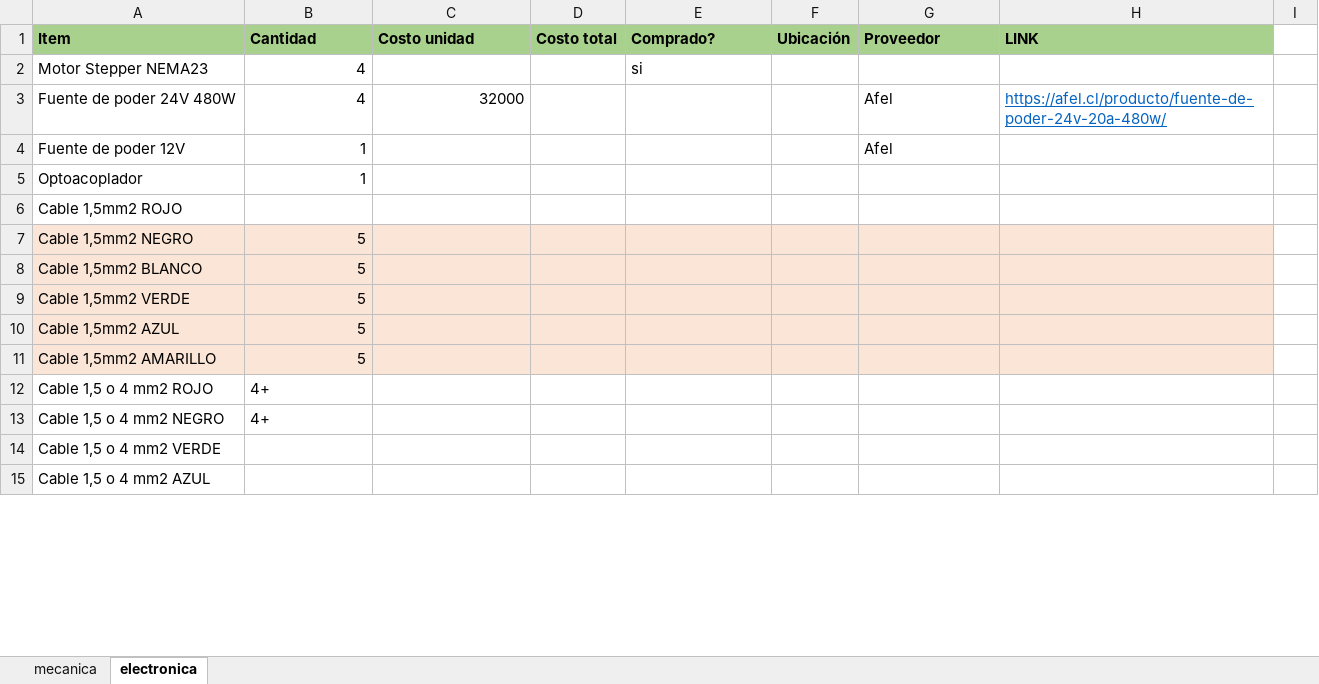
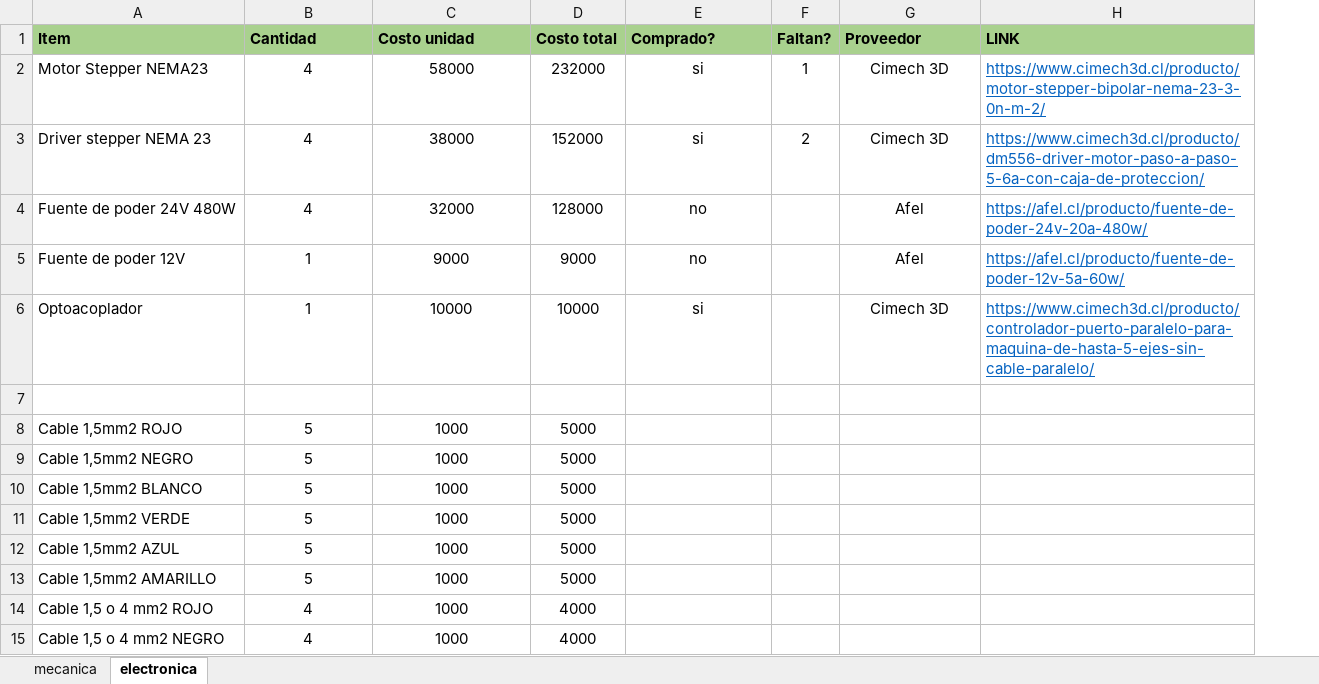
Before and after one commit to uwulises/CNC_plasma_DIMEC, an Excel workbook: Documentacion/Partes.xlsx, sheet electronica, drawn as a sheet; only a part is shown; values as stored, in another font and other column widths than the file's, no borders; removed rows and columns are numbered as before the commit, all else as after; the diff covers the shown part only; the diff names each change by its address in the sheet, - before the commit and + after, or states it on an @@ line.

Commit message:
update part list

```diff
--- a/Documentacion/Partes.xlsx (sheet electronica)
+++ b/Documentacion/Partes.xlsx (sheet electronica)
-column F (Ubicación), empty
+column F (Faltan?), row 2: 1
-column I, empty
-B2 alignment: right
+B2 alignment: center
-C2 (Costo unidad): (empty)
+C2 (Costo unidad): 58000
-D2 (Costo total): (empty)
+D2 (Costo total): 232000
-E2 alignment: left
+E2 alignment: center
-G2 (Proveedor): (empty)
+G2 (Proveedor): Cimech 3D
-H2 (LINK): (empty)
+H2 (LINK): https://www.cimech3d.cl/producto/motor-stepper-bipolar-nema-23-3-0n-m-2/
+row 3: Driver stepper NEMA 23 | 4 | 38000 | 152000 | si | 2 | Cimech 3D | https://www.cimech3d.cl/producto/dm556-driver-motor-paso-a-paso-5-6a-con-caja-de-proteccion/
-B4:C4 alignment: right
+B4:C4 alignment: center
-D4 (Costo total): (empty)
+D4 (Costo total): 128000
-E4:E5 (Comprado?): (empty)
+E4:E5 (Comprado?): no
-G4:G5 alignment: left
+G4:G5 alignment: center
-B5 alignment: right
+B5 alignment: center
-C5 (Costo unidad): (empty)
+C5 (Costo unidad): 9000
-D5 (Costo total): (empty)
+D5 (Costo total): 9000
-H5 (LINK): (empty)
+H5 (LINK): https://afel.cl/producto/fuente-de-poder-12v-5a-60w/
-row 5: Optoacoplador | 1
+row 6: Optoacoplador | 1 | 10000 | 10000 | si |  | Cimech 3D | https://www.cimech3d.cl/producto/controlador-puerto-paralelo-para-maquina-de-hasta-5-ejes-sin-cable-paralelo/
-A7 (Item): Cable 1,5mm2 ROJO
+A7 (Item): (empty)
+row 8: Cable 1,5mm2 ROJO | 5 | 1000 | 5000
-A9:E13 fill: #FBE5D6
+A9:E13 fill: none
-B9:B13 alignment: right
+B9:B13 alignment: center
-C9:C15 (Costo unidad): (empty)
+C9:C15 (Costo unidad): 1000
-D9:D13 (Costo total): (empty)
+D9:D13 (Costo total): 5000
-G9:H13 fill: #FBE5D6
+G9:H13 fill: none
-B14:B15 (Cantidad): 4+
+B14:B15 (Cantidad): 4
-B14:B15 alignment: left
+B14:B15 alignment: center
-D14:D15 (Costo total): (empty)
+D14:D15 (Costo total): 4000
-row 14: Cable 1,5 o 4 mm2 VERDE
-row 15: Cable 1,5 o 4 mm2 AZUL
```
Also changed, not shown: 22 added rows, 22 removed rows and 1 edited cell elsewhere in this sheet, sheet mecanica.
